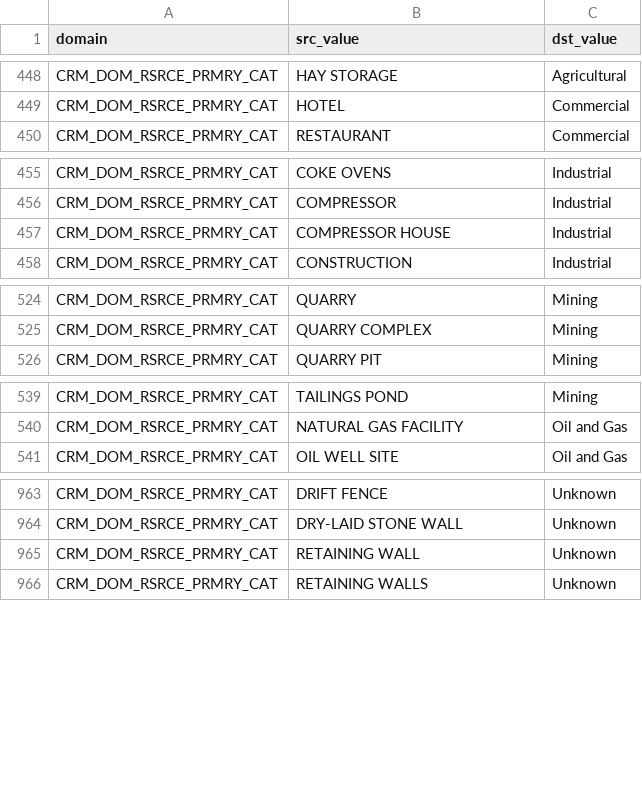
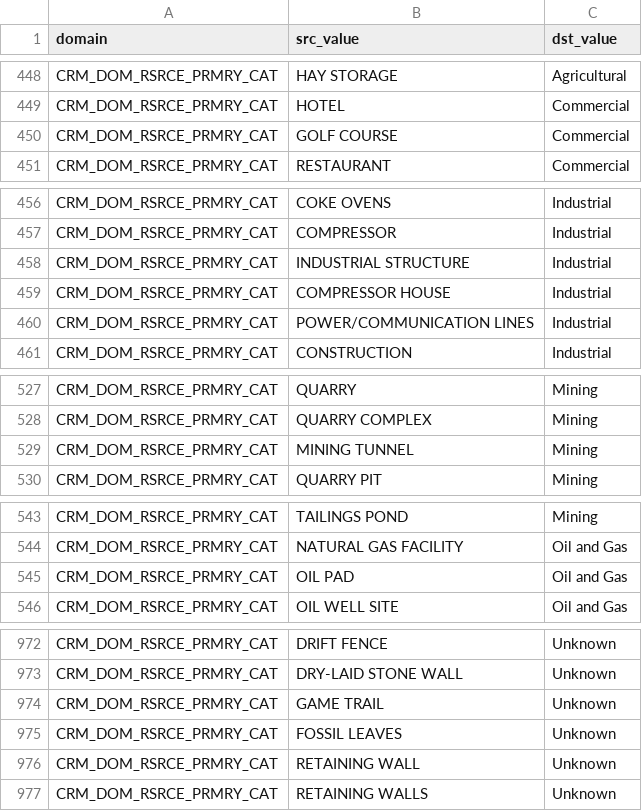
Before and after one commit to MichaelTroyer/BLM_CO_NCRIMS_Crosswalk, a CSV file: data/domain_map.csv, drawn as a sheet; only a part is shown, gaps mark what is left out; the diff covers the shown part only; the diff names each change by its address in the sheet, - before the commit and + after, or states it on an @@ line.

```diff
--- a/data/domain_map.csv
+++ b/data/domain_map.csv
+row 450: CRM_DOM_RSRCE_PRMRY_CAT | GOLF COURSE | Commercial
+row 458: CRM_DOM_RSRCE_PRMRY_CAT | INDUSTRIAL STRUCTURE | Industrial
+row 460: CRM_DOM_RSRCE_PRMRY_CAT | POWER/COMMUNICATION LINES | Industrial
+row 529: CRM_DOM_RSRCE_PRMRY_CAT | MINING TUNNEL | Mining
+row 545: CRM_DOM_RSRCE_PRMRY_CAT | OIL PAD | Oil and Gas
+row 974: CRM_DOM_RSRCE_PRMRY_CAT | GAME TRAIL | Unknown
+row 975: CRM_DOM_RSRCE_PRMRY_CAT | FOSSIL LEAVES | Unknown
```
Also changed, not shown: 4 added rows elsewhere in this file, 2 other files.
